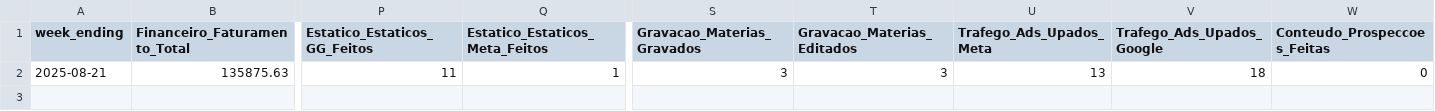
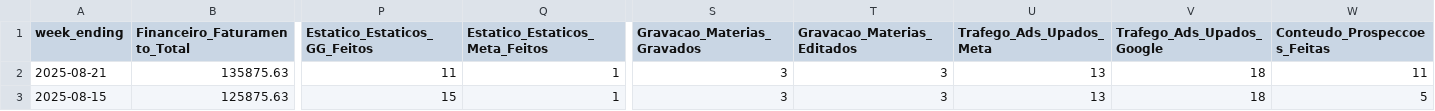
Before and after one commit to arthurgums/kpis-brainjuice, a CSV file: data/kpis.csv, drawn as a sheet; only a part is shown, gaps mark what is left out; rows hold the shown columns only; the diff names each change by its address in the sheet, - before the commit and + after, or states it on an @@ line.

Commit message:
nova semana

```diff
--- a/data/kpis.csv
+++ b/data/kpis.csv
-W2 (Conteudo_Prospeccoes_Feitas): 0
+W2 (Conteudo_Prospeccoes_Feitas): 11
+row 3: 2025-08-15 | 125875.63 | 15 | 1 | 3 | 3 | 13 | 18 | 5
```
